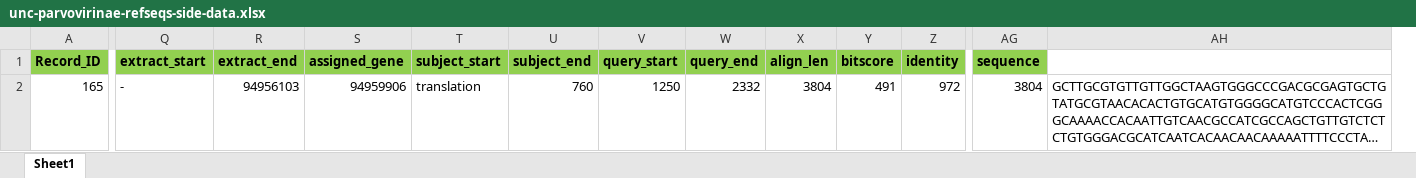
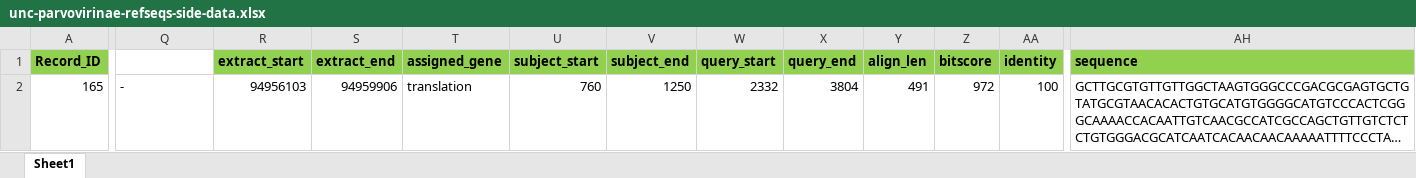
Before and after one commit to giffordlabcvr/Parvovirus-GLUE, an Excel workbook: tabular/genus/unc-parvovirinae-refseqs-side-data.xlsx, sheet Sheet1, drawn as a sheet; only a part is shown, gaps mark what is left out; long unchanged cells end in …; values as stored, in another font and other column widths than the file's, no borders; removed rows and columns are numbered as before the commit, all else as after; the diff covers the shown part only; the diff names each change by its address in the sheet, - before the commit and + after, or states it on an @@ line.

```diff
--- a/tabular/genus/unc-parvovirinae-refseqs-side-data.xlsx (sheet Sheet1)
+++ b/tabular/genus/unc-parvovirinae-refseqs-side-data.xlsx (sheet Sheet1)
+column R (extract_start), row 2: 94956103
-column AG (sequence), row 2: 3804
-Q1: extract_start
+Q1: (empty)
-Q1 fill: #92D050
+Q1 fill: none
-AH1: (empty)
+AH1: sequence
-AH1 fill: none
+AH1 fill: #92D050
-S2 (extract_end): 94956103
+S2 (extract_end): 94959906
-T2 (assigned_gene): 94959906
+T2 (assigned_gene): translation
-U2 (subject_start): translation
+U2 (subject_start): 760
-V2 (subject_end): 760
+V2 (subject_end): 1250
-W2 (query_start): 1250
+W2 (query_start): 2332
-X2 (query_end): 2332
+X2 (query_end): 3804
-Y2 (align_len): 3804
+Y2 (align_len): 491
-Z2 (bitscore): 491
+Z2 (bitscore): 972
-AA2 (identity): 972
+AA2 (identity): 100
```
Also changed, not shown: 5 edited cells elsewhere in this sheet, tabular/eve/epv-dependo-refseqs-side-data.xlsx, tabular/eve/epv-dependo-side-data.xlsx, 5 other files.
